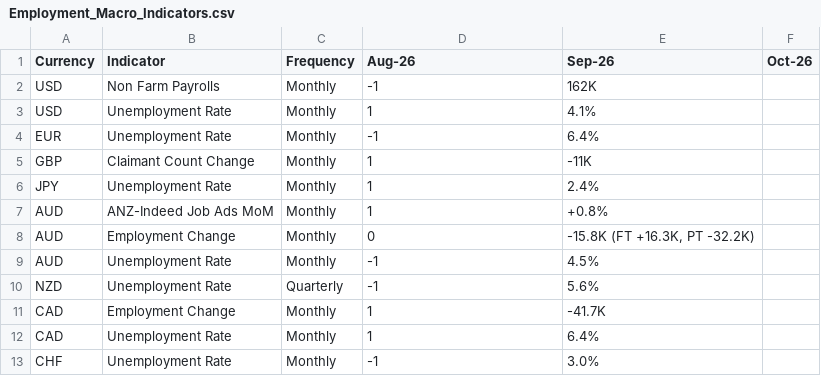
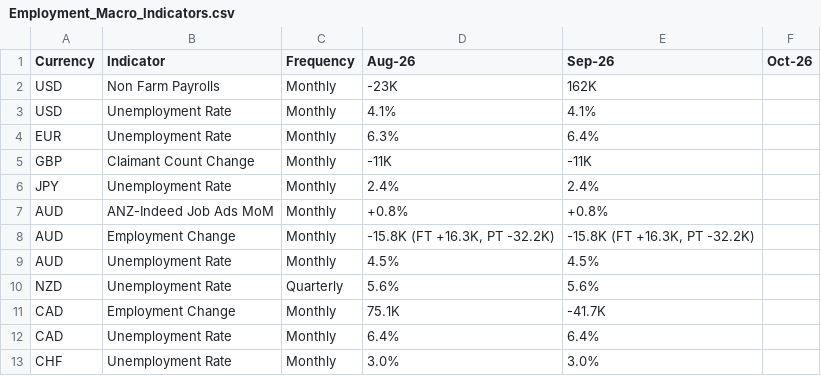
Before and after one commit to jpesmale-one/Macro_Economic_Reporting, a CSV file: data/macro_indicators/Employment_Macro_Indicators.csv, drawn as a sheet.

```diff
--- a/data/macro_indicators/Employment_Macro_Indicators.csv
+++ b/data/macro_indicators/Employment_Macro_Indicators.csv
@@ -1,13 +1,13 @@
 Currency,Indicator,Frequency,Aug-26,Sep-26,Oct-26
-USD,Non Farm Payrolls,Monthly,-1,162K,
-USD,Unemployment Rate,Monthly,1,4.1%,
-EUR,Unemployment Rate,Monthly,-1,6.4%,
-GBP,Claimant Count Change,Monthly,1,-11K,
-JPY,Unemployment Rate,Monthly,1,2.4%,
-AUD,ANZ-Indeed Job Ads MoM,Monthly,1,+0.8%,
-AUD,Employment Change,Monthly,0,"-15.8K (FT +16.3K, PT -32.2K)",
-AUD,Unemployment Rate,Monthly,-1,4.5%,
-NZD,Unemployment Rate,Quarterly,-1,5.6%,
-CAD,Employment Change,Monthly,1,-41.7K,
-CAD,Unemployment Rate,Monthly,1,6.4%,
-CHF,Unemployment Rate,Monthly,-1,3.0%,
+USD,Non Farm Payrolls,Monthly,-23K,162K,
+USD,Unemployment Rate,Monthly,4.1%,4.1%,
+EUR,Unemployment Rate,Monthly,6.3%,6.4%,
+GBP,Claimant Count Change,Monthly,-11K,-11K,
+JPY,Unemployment Rate,Monthly,2.4%,2.4%,
+AUD,ANZ-Indeed Job Ads MoM,Monthly,+0.8%,+0.8%,
+AUD,Employment Change,Monthly,"-15.8K (FT +16.3K, PT -32.2K)","-15.8K (FT +16.3K, PT -32.2K)",
+AUD,Unemployment Rate,Monthly,4.5%,4.5%,
+NZD,Unemployment Rate,Quarterly,5.6%,5.6%,
+CAD,Employment Change,Monthly,75.1K,-41.7K,
+CAD,Unemployment Rate,Monthly,6.4%,6.4%,
+CHF,Unemployment Rate,Monthly,3.0%,3.0%,
```
Also changed, not shown: data/macro_indicators/Inflation_Macro_Indicators.csv, data/macro_indicators/Interest_Rate_Macro_Indicators.csv, 5 other files.
